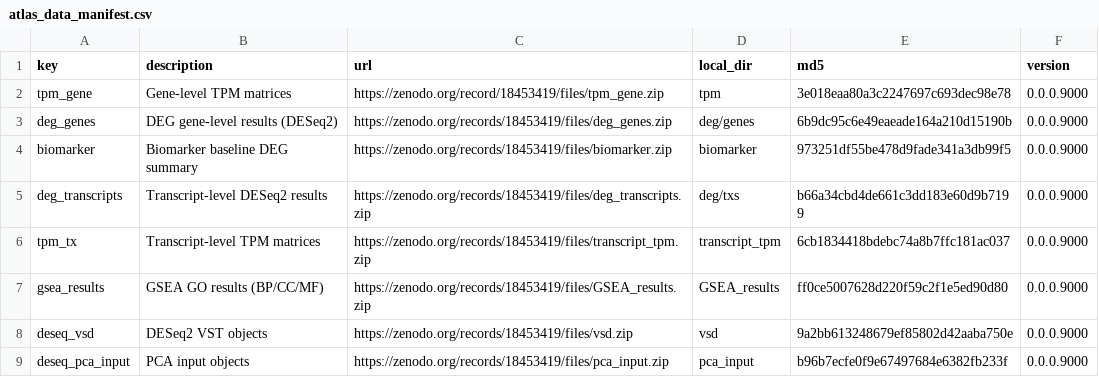
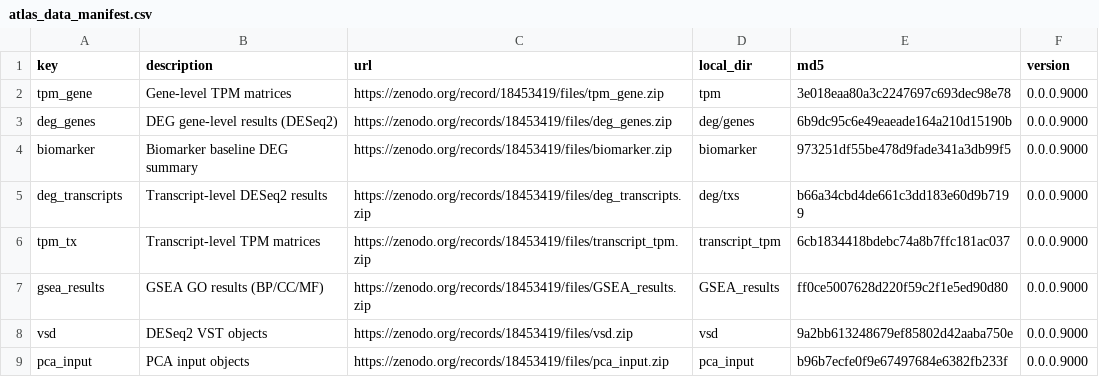
Before and after one commit to MarnieMaddock/FRDATranscriptomicAtlas, a CSV file: inst/extdata/atlas_data_manifest.csv, drawn as a sheet.

```diff
--- a/inst/extdata/atlas_data_manifest.csv
+++ b/inst/extdata/atlas_data_manifest.csv
@@ -7,3 +7,3 @@ tpm_tx,Transcript-level TPM matrices,https://zenodo.org/records/18453419/files/t
 gsea_results,GSEA GO results (BP/CC/MF),https://zenodo.org/records/18453419/files/GSEA_results.zip,GSEA_results,ff0ce5007628d220f59c2f1e5ed90d80,0.0.0.9000
-deseq_vsd,DESeq2 VST objects,https://zenodo.org/records/18453419/files/vsd.zip,vsd,9a2bb613248679ef85802d42aaba750e,0.0.0.9000
-deseq_pca_input,PCA input objects,https://zenodo.org/records/18453419/files/pca_input.zip,pca_input,b96b7ecfe0f9e67497684e6382fb233f,0.0.0.9000
+vsd,DESeq2 VST objects,https://zenodo.org/records/18453419/files/vsd.zip,vsd,9a2bb613248679ef85802d42aaba750e,0.0.0.9000
+pca_input,PCA input objects,https://zenodo.org/records/18453419/files/pca_input.zip,pca_input,b96b7ecfe0f9e67497684e6382fb233f,0.0.0.9000
```
Also changed, not shown: 1 other file.
